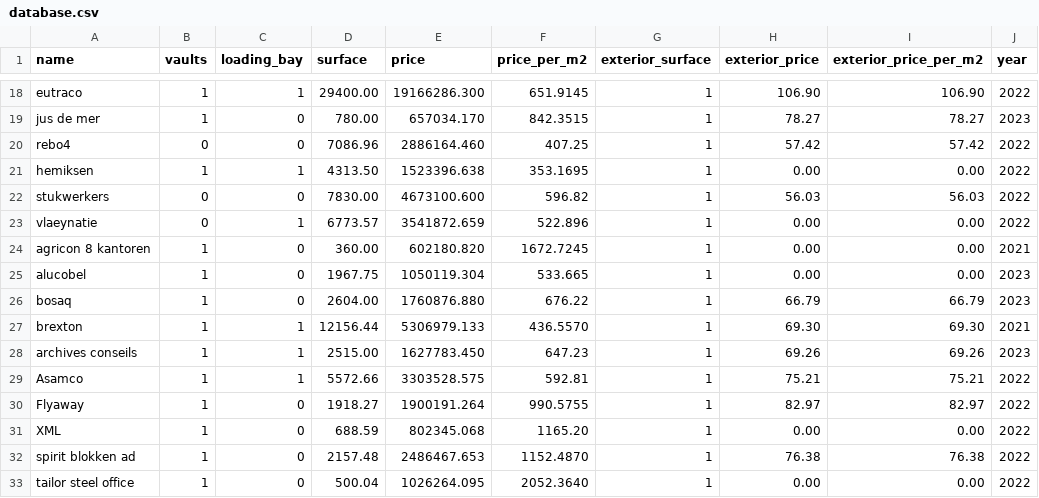
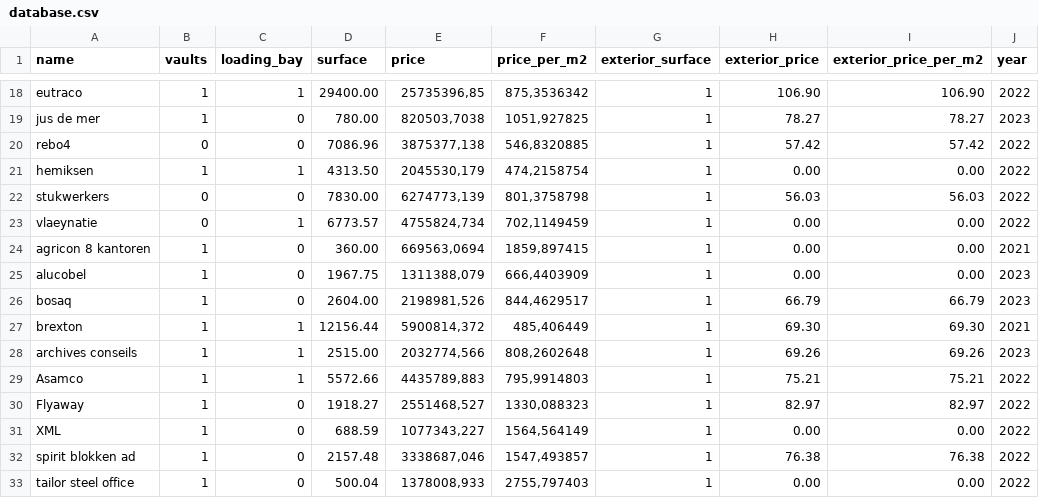
Before and after one commit to biekeleenknegt/Forecast_BiekeLeenknegt, a CSV file: database.csv, drawn as a sheet; only a part is shown, gaps mark what is left out; the diff covers the shown part only; the diff names each change by its address in the sheet, - before the commit and + after, or states it on an @@ line.

```diff
--- a/database.csv
+++ b/database.csv
-E18 (price): 19166286.300
+E18 (price): 25735396,85
-F18 (price_per_m2): 651.9145
+F18 (price_per_m2): 875,3536342
-E19 (price): 657034.170
+E19 (price): 820503,7038
-F19 (price_per_m2): 842.3515
+F19 (price_per_m2): 1051,927825
-E20 (price): 2886164.460
+E20 (price): 3875377,138
-F20 (price_per_m2): 407.25
+F20 (price_per_m2): 546,8320885
-E21 (price): 1523396.638
+E21 (price): 2045530,179
-F21 (price_per_m2): 353.1695
+F21 (price_per_m2): 474,2158754
-E22 (price): 4673100.600
+E22 (price): 6274773,139
-F22 (price_per_m2): 596.82
+F22 (price_per_m2): 801,3758798
-E23 (price): 3541872.659
+E23 (price): 4755824,734
-F23 (price_per_m2): 522.896
+F23 (price_per_m2): 702,1149459
-E24 (price): 602180.820
+E24 (price): 669563,0694
-F24 (price_per_m2): 1672.7245
+F24 (price_per_m2): 1859,897415
-E25 (price): 1050119.304
+E25 (price): 1311388,079
-F25 (price_per_m2): 533.665
+F25 (price_per_m2): 666,4403909
-E26 (price): 1760876.880
+E26 (price): 2198981,526
-F26 (price_per_m2): 676.22
+F26 (price_per_m2): 844,4629517
-E27 (price): 5306979.133
+E27 (price): 5900814,372
-F27 (price_per_m2): 436.5570
+F27 (price_per_m2): 485,406449
-E28 (price): 1627783.450
+E28 (price): 2032774,566
-F28 (price_per_m2): 647.23
+F28 (price_per_m2): 808,2602648
-E29 (price): 3303528.575
+E29 (price): 4435789,883
-F29 (price_per_m2): 592.81
+F29 (price_per_m2): 795,9914803
-E30 (price): 1900191.264
+E30 (price): 2551468,527
-F30 (price_per_m2): 990.5755
+F30 (price_per_m2): 1330,088323
-E31 (price): 802345.068
+E31 (price): 1077343,227
-F31 (price_per_m2): 1165.20
+F31 (price_per_m2): 1564,564149
-E32 (price): 2486467.653
+E32 (price): 3338687,046
-F32 (price_per_m2): 1152.4870
+F32 (price_per_m2): 1547,493857
-E33 (price): 1026264.095
+E33 (price): 1378008,933
-F33 (price_per_m2): 2052.3640
+F33 (price_per_m2): 2755,797403
```
Also changed, not shown: 78 edited cells elsewhere in this file, 1 other file.
